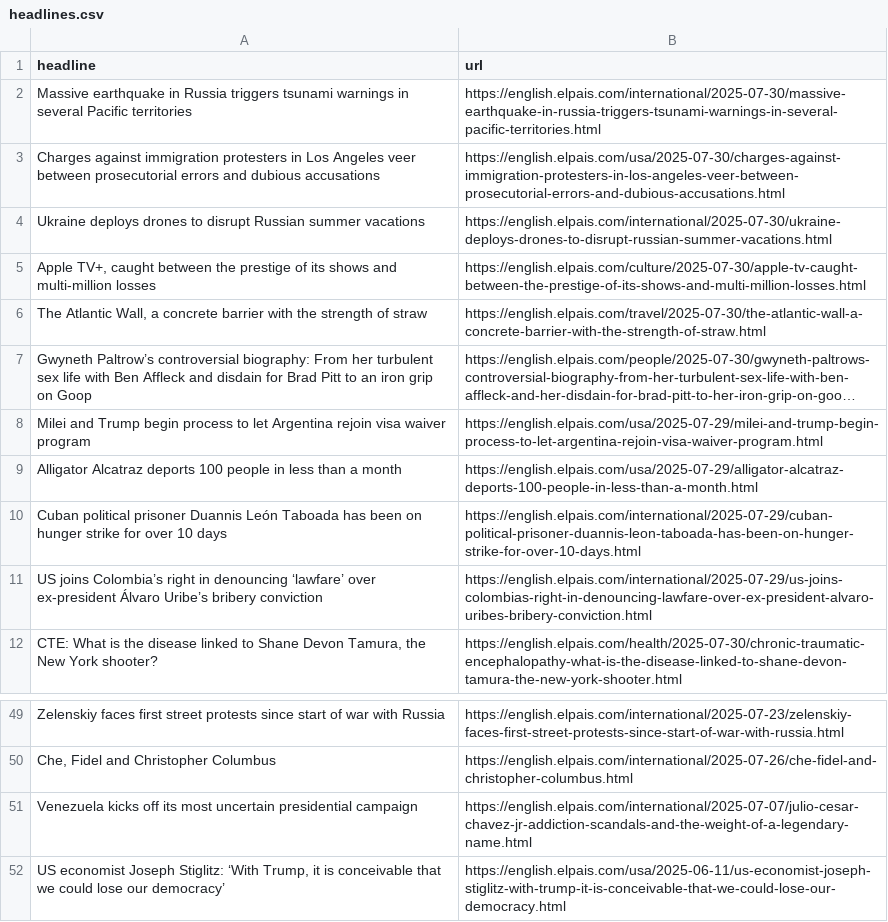
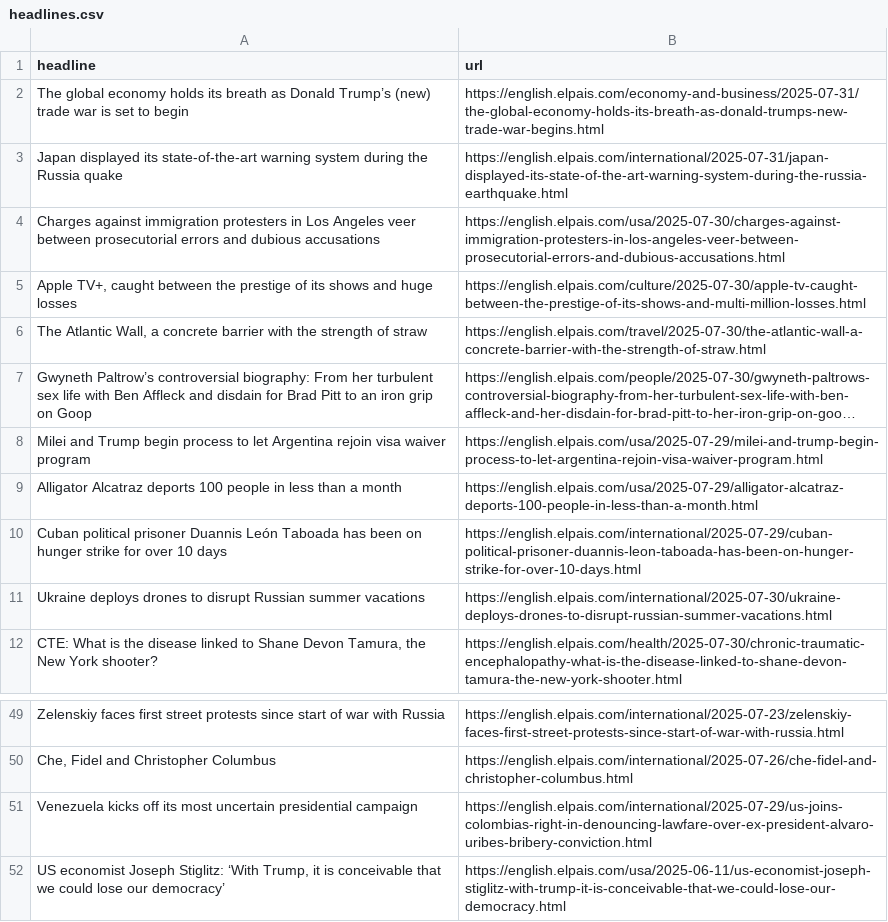
Before and after one commit to sa3991/el-pais-autoscraper, a CSV file: headlines.csv, drawn as a sheet; only a part is shown, gaps mark what is left out; long unchanged cells end in ….

```diff
--- a/headlines.csv
+++ b/headlines.csv
@@ -1,6 +1,6 @@
 headline,url
-Massive earthquake in Russia triggers tsunami warnings in several Pacific territories ,https://english.elpais.com/international/2025-07-30/massive-earthquake-in-russia-triggers-tsunami-warnings-in-several-pacific-territories.html
+The global economy holds its breath as Donald Trump’s (new) trade war is set to begin,https://english.elpais.com/economy-and-business/2025-07-31/the-global-economy-holds-its-breath-as-donald-trumps-new-trade-war-begins.html
+Japan displayed its state-of-the-art warning system during the Russia quake,https://english.elpais.com/international/2025-07-31/japan-displayed-its-state-of-the-art-warning-system-during-the-russia-earthquake.html
 Charges against immigration protesters in Los Angeles veer between prosecutorial errors and dubious accusations,https://english.elpais.com/usa/2025-07-30/charges-against-immigration-protesters-in-los-angeles-veer-between-prosecutorial-errors-and-dubious-accusations.html
-Ukraine deploys drones to disrupt Russian summer vacations,https://english.elpais.com/international/2025-07-30/ukraine-deploys-drones-to-disrupt-russian-summer-vacations.html
-"Apple TV+, caught between the prestige of its shows and multi-million losses ",https://english.elpais.com/culture/2025-07-30/apple-tv-caught-between-the-prestige-of-its-shows-and-multi-million-losses.html
+"Apple TV+, caught between the prestige of its shows and huge losses",https://english.elpais.com/culture/2025-07-30/apple-tv-caught-between-the-prestige-of-its-shows-and-multi-million-losses.html
 "The Atlantic Wall, a concrete barrier with the strength of straw",https://english.elpais.com/travel/2025-07-30/the-atlantic-wall-a-concrete-barrier-with-the-strength-of-straw.html
@@ -10,3 +10,3 @@ Alligator Alcatraz deports 100 people in less than a month,https://english.elpai
 Cuban political prisoner Duannis León Taboada has been on hunger strike for over 10 days,https://english.elpais.com/international/2025-07-29/cuban-political-prisoner-duannis-leon-taboada-has-been-on-hunger-strike-for-over-10-days.html
-US joins Colombia’s right in denouncing ‘lawfare’ over ex-president Álvaro Uribe’s bribery conviction,https://english.elpais.com/international/2025-07-29/us-joins-colombias-right-in-denouncing-lawfare-over-ex-president-alvaro-uribes-bribery-conviction.html
+Ukraine deploys drones to disrupt Russian summer vacations,https://english.elpais.com/international/2025-07-30/ukraine-deploys-drones-to-disrupt-russian-summer-vacations.html
 "CTE: What is the disease linked to Shane Devon Tamura, the New York shooter?",https://english.elpais.com/health/2025-07-30/chronic-traumatic-encephalopathy-what-is-the-disease-linked-to-shane-devon-tamura-the-new-york-shooter.html
@@ -51,3 +51,3 @@ Zelenskiy faces first street protests since start of war with Russia ,https://en
 "Che, Fidel and Christopher Columbus",https://english.elpais.com/international/2025-07-26/che-fidel-and-christopher-columbus.html
-Venezuela kicks off its most uncertain presidential campaign,https://english.elpais.com/international/2025-07-07/julio-cesar-chavez-jr-addiction-scandals-and-the-weight-of-a-legendary-name.html
+Venezuela kicks off its most uncertain presidential campaign,https://english.elpais.com/international/2025-07-29/us-joins-colombias-right-in-denouncing-lawfare-over-ex-president-alvaro-uribes-bribery-conviction.html
 "US economist Joseph Stiglitz: ‘With Trump, it is conceivable that we could lose our democracy’",https://english.elpais.com/usa/2025-06-11/us-economist-joseph-stiglitz-with-trump-it-is-conceivable-that-we-could-lose-our-democracy.html
```
